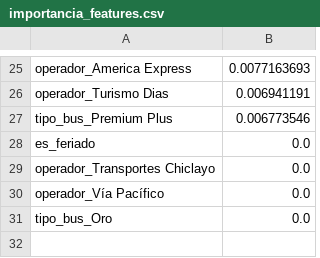
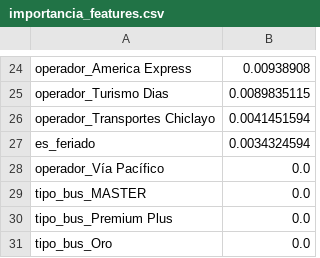
Before and after one commit to iMrHappy/tesis-pipeline-demanda, a CSV file: models/importancia_features.csv, drawn as a sheet; only a part is shown, gaps mark what is left out; removed rows and columns are numbered as before the commit, all else as after; the diff covers the shown part only; the diff names each change by its address in the sheet, - before the commit and + after, or states it on an @@ line.

```diff
--- a/models/importancia_features.csv
+++ b/models/importancia_features.csv
-B24: 0.0077163693
+B24: 0.00938908
-B25: 0.006941191
+B25: 0.0089835115
-row 27: tipo_bus_Premium Plus | 0.006773546
-row 28: es_feriado | 0.0
-B26: 0.0
+B26: 0.0041451594
+row 27: es_feriado | 0.0034324594
+row 29: tipo_bus_MASTER | 0.0
+row 30: tipo_bus_Premium Plus | 0.0
```
Also changed, not shown: 10 added rows, 11 removed rows and 12 edited cells elsewhere in this file, models/decisiones_detalle.csv, models/error_decision.csv, 28 other files.
